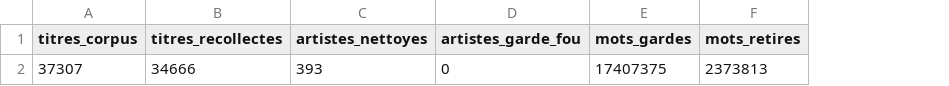
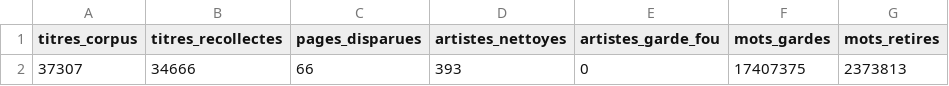
Before and after one commit to Tasswest/CPES2027, a CSV file: export/20_1_nettoyage_resume.csv, drawn as a sheet; only a part is shown; the diff names each change by its address in the sheet, - before the commit and + after, or states it on an @@ line.

```diff
--- a/export/20_1_nettoyage_resume.csv
+++ b/export/20_1_nettoyage_resume.csv
+column C (pages_disparues), row 2: 66
```
Also changed, not shown: export/20_2_membres_detectes.csv, 15 other files.
